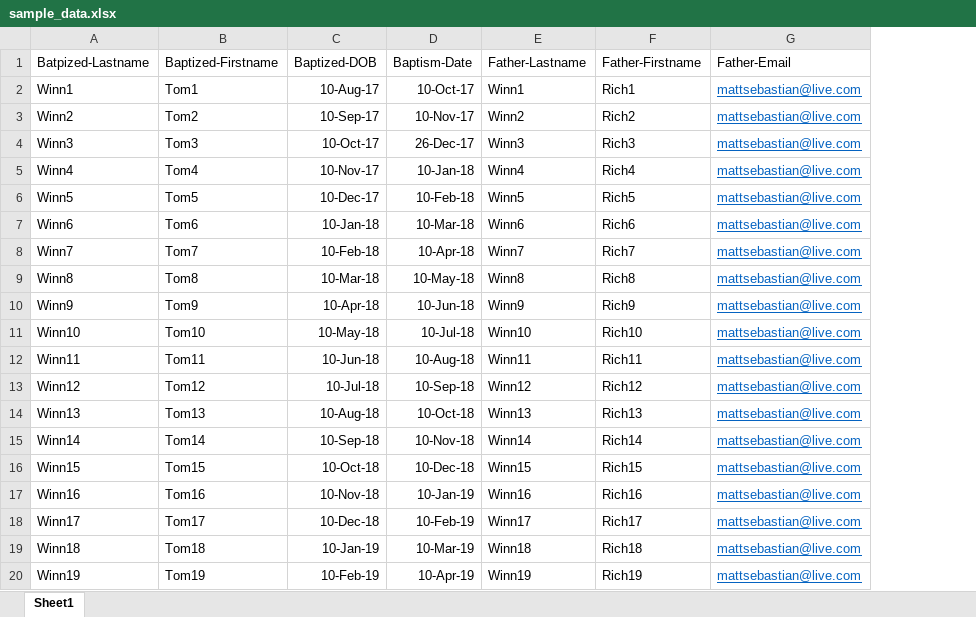
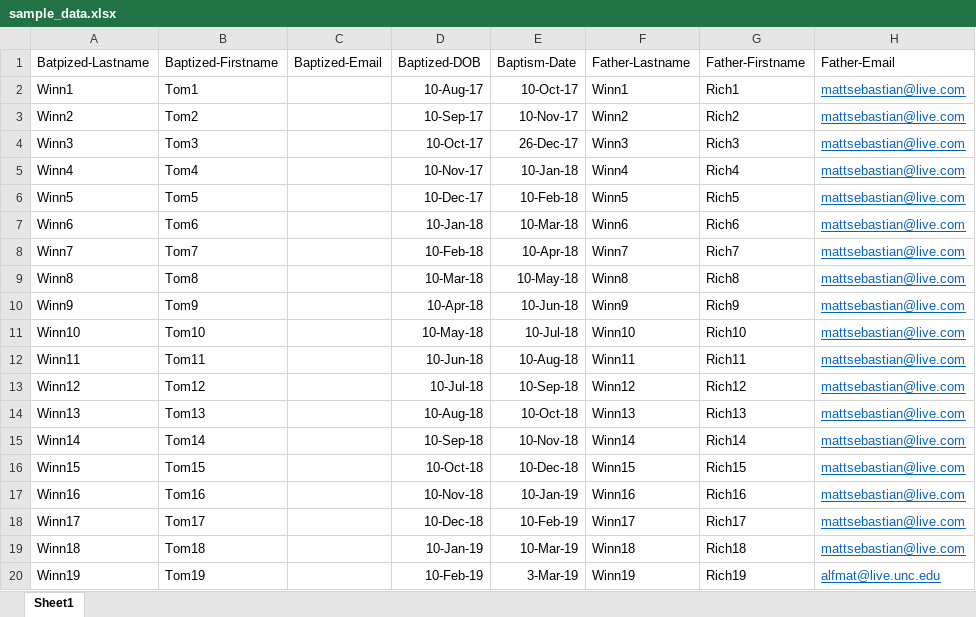
Before and after one commit to alfmat/Email-Sender, an Excel workbook: data/sample_data.xlsx, sheet Sheet1, drawn as a sheet; only a part is shown; values as stored, in another font and other column widths than the file's, no borders; addresses are those after the commit; the diff names each change by its address in the sheet, - before the commit and + after, or states it on an @@ line.

Commit message:
small changes to the code strucutre
overall the program remains the same, I decided to reword some of the
documentation and also adjust the excel file for further testing but the
core functionality has not changed

```diff
--- a/data/sample_data.xlsx (sheet Sheet1)
+++ b/data/sample_data.xlsx (sheet Sheet1)
+column C, row 1: Baptized-Email
-E20: 10-Apr-19
+E20: 3-Mar-19
-H20: mattsebastian@live.com
+H20: alfmat@live.unc.edu
```
Also changed, not shown: 3 other files.
